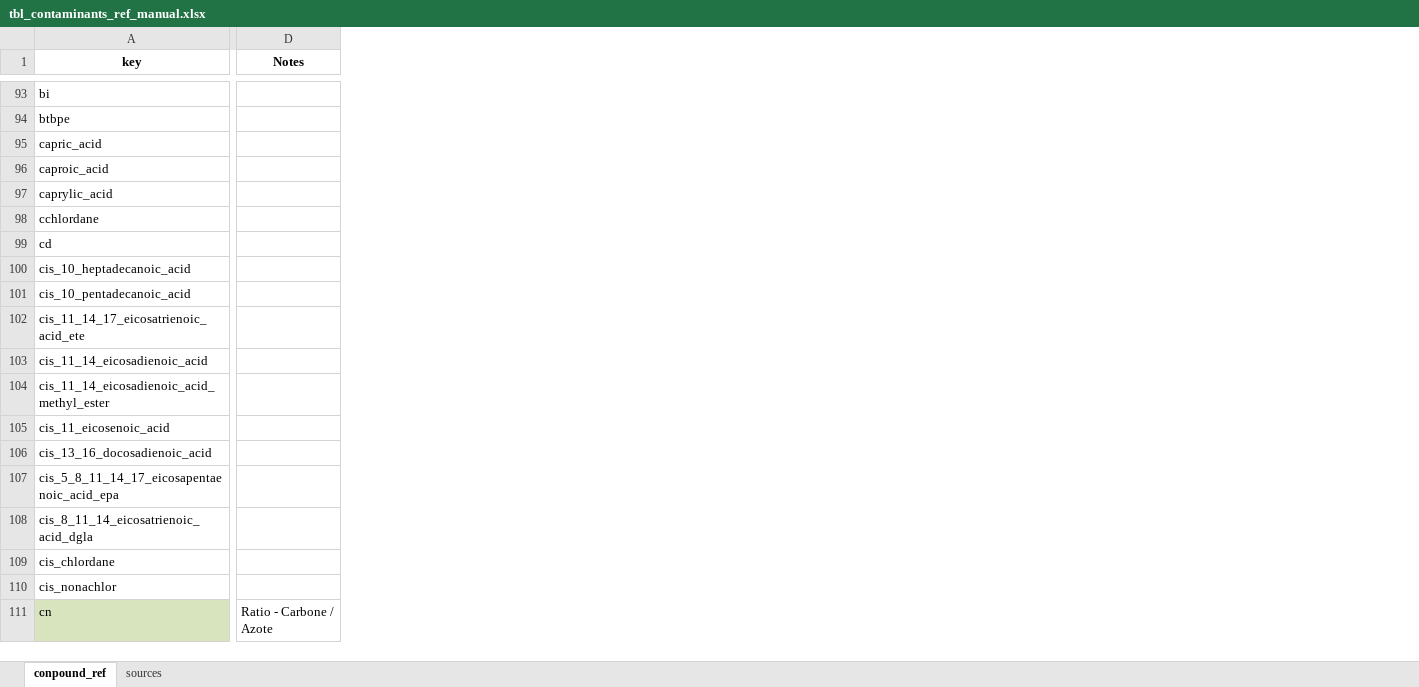
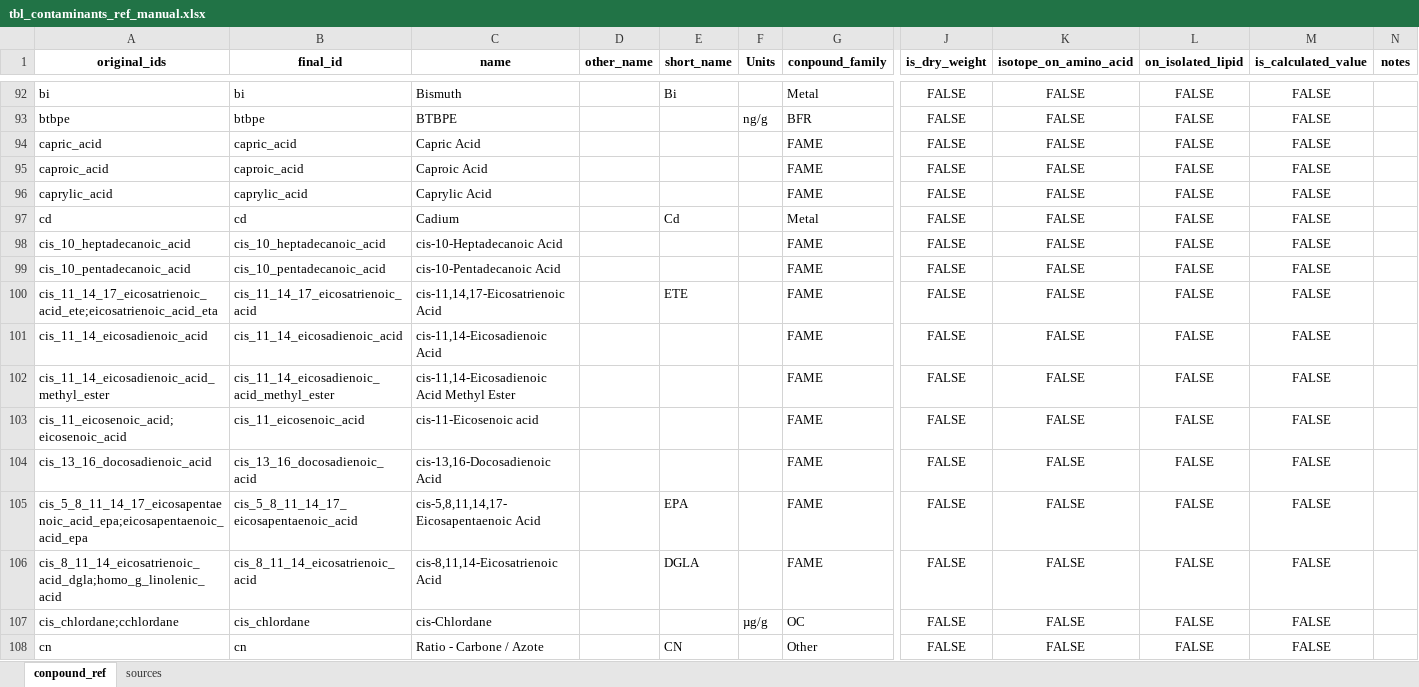
Before and after one commit to ECCC-lavoie-ecotox/integration-dbs-docs, an Excel workbook: data/tbl_contaminants_ref_manual.xlsx, sheet conpound_ref, drawn as a sheet; only a part is shown, gaps mark what is left out; values as stored, in another font and other column widths than the file's, no borders; conditional formats not drawn; removed rows and columns are numbered as before the commit, all else as after; rows hold the shown columns only; the diff covers the shown part only; the diff names each change by its address in the sheet, - before the commit and + after, or states it on an @@ line.

```diff
--- a/data/tbl_contaminants_ref_manual.xlsx (sheet conpound_ref)
+++ b/data/tbl_contaminants_ref_manual.xlsx (sheet conpound_ref)
+column B (final_id), rows 92-108: bi | btbpe | capric_acid | caproic_acid | caprylic_acid | cd | cis_10_heptadecanoic_acid | cis_10_pentadecanoic_acid | cis_11_14_17_eicosatrienoic_acid | cis_11_14_eicosadienoic_acid | cis_11_14_eicosadienoic_acid_methyl_ester | cis_11_eicosenoic_acid | cis_13_16_docosadienoic_acid | cis_5_8_11_14_17_eicosapentaenoic_acid | cis_8_11_14_eicosatrienoic_acid | cis_chlordane | cn
+column C (name), rows 92-108: Bismuth | BTBPE | Capric Acid | Caproic Acid | Caprylic Acid | Cadium | cis-10-Heptadecanoic Acid | cis-10-Pentadecanoic Acid | cis-11,14,17-Eicosatrienoic Acid | cis-11,14-Eicosadienoic Acid | cis-11,14-Eicosadienoic Acid Methyl Ester | cis-11-Eicosenoic acid | cis-13,16-Docosadienoic Acid | cis-5,8,11,14,17-Eicosapentaenoic Acid | cis-8,11,14-Eicosatrienoic Acid | cis-Chlordane | Ratio - Carbone / Azote
+column D (other_name), empty
+column E (short_name), rows 92-108: Bi |  |  |  |  | Cd |  |  | ETE |  |  |  |  | EPA | DGLA |  | CN
+column F (Units), rows 93-107: ng/g |  |  |  |  |  |  |  |  |  |  |  |  |  | µg/g
+column G (conpound_family), rows 92-108: Metal | BFR | FAME | FAME | FAME | Metal | FAME | FAME | FAME | FAME | FAME | FAME | FAME | FAME | FAME | OC | Other
-column D (Notes), row 111: Ratio - Carbone / Azote
+column J (is_dry_weight), rows 92-108: all FALSE
+column K (isotope_on_amino_acid), rows 92-108: all FALSE
+column L (on_isolated_lipid), rows 92-108: all FALSE
+column M (is_calculated_value), rows 92-108: all FALSE
+column N (notes), empty
-A1: key
+A1: original_ids
-row 98: cchlordane
-A100 (original_ids): cis_11_14_17_eicosatrienoic_acid_ete
+A100 (original_ids): cis_11_14_17_eicosatrienoic_acid_ete;eicosatrienoic_acid_eta
-A103 (original_ids): cis_11_eicosenoic_acid
+A103 (original_ids): cis_11_eicosenoic_acid;eicosenoic_acid
-A105 (original_ids): cis_5_8_11_14_17_eicosapentaenoic_acid_epa
+A105 (original_ids): cis_5_8_11_14_17_eicosapentaenoic_acid_epa;eicosapentaenoic_acid_epa
-A106 (original_ids): cis_8_11_14_eicosatrienoic_acid_dgla
+A106 (original_ids): cis_8_11_14_eicosatrienoic_acid_dgla;homo_g_linolenic_acid
-A107 (original_ids): cis_chlordane
+A107 (original_ids): cis_chlordane;cchlordane
-row 110: cis_nonachlor
-A108 fill: #D7E4BD
+A108 fill: none
```
Also changed, not shown: 29 added rows, 82 removed rows, 5 moved rows, 82 edited cells and cell formats elsewhere in this sheet, 2 other files.
